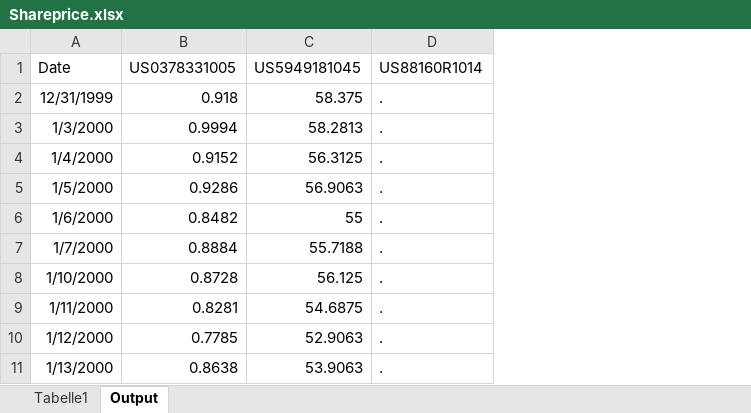
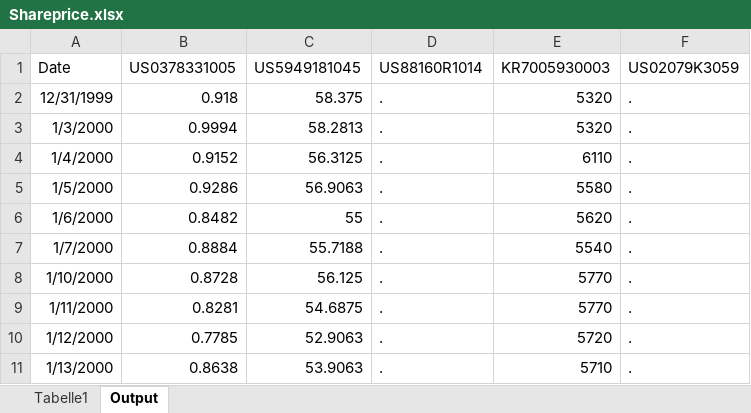
Before and after one commit to kb524/Cybersecurity_Risk_Consulting, an Excel workbook: Data/Finance/Shareprice.xlsx, sheet Output, drawn as a sheet; only a part is shown; values as stored, in another font and other column widths than the file's, no borders; the diff names each change by its address in the sheet, - before the commit and + after, or states it on an @@ line.

```diff
--- a/Data/Finance/Shareprice.xlsx (sheet Output)
+++ b/Data/Finance/Shareprice.xlsx (sheet Output)
+column E (KR7005930003), rows 2-11: 5320 | 5320 | 6110 | 5580 | 5620 | 5540 | 5770 | 5770 | 5720 | 5710
+column F (US02079K3059), rows 2-11: all .
```
Also changed, not shown: 3 other files.
